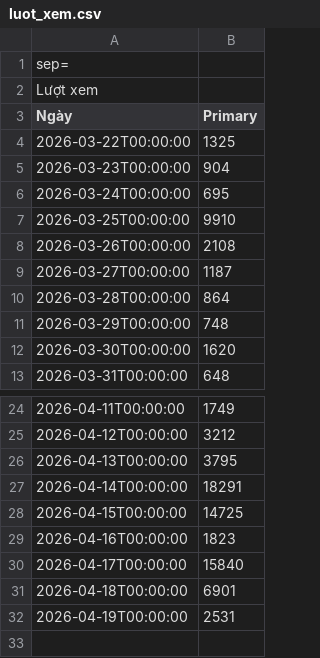
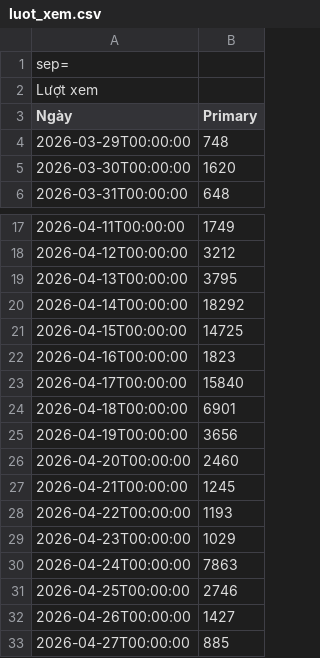
Before and after one commit to trankinhquoc-click/fb-insights-dashboard, a CSV file: luot_xem.csv, drawn as a sheet; only a part is shown, gaps mark what is left out; removed rows and columns are numbered as before the commit, all else as after; the diff names each change by its address in the sheet, - before the commit and + after, or states it on an @@ line.

```diff
--- a/luot_xem.csv
+++ b/luot_xem.csv
-row 4: 2026-03-22T00:00:00 | 1325
-row 5: 2026-03-23T00:00:00 | 904
-row 6: 2026-03-24T00:00:00 | 695
-row 7: 2026-03-25T00:00:00 | 9910
-row 8: 2026-03-26T00:00:00 | 2108
-row 9: 2026-03-27T00:00:00 | 1187
-row 10: 2026-03-28T00:00:00 | 864
-B20 (Primary): 18291
+B20 (Primary): 18292
-B25 (Primary): 2531
+B25 (Primary): 3656
+row 26: 2026-04-20T00:00:00 | 2460
+row 27: 2026-04-21T00:00:00 | 1245
+row 28: 2026-04-22T00:00:00 | 1193
+row 29: 2026-04-23T00:00:00 | 1029
+row 30: 2026-04-24T00:00:00 | 7863
+row 31: 2026-04-25T00:00:00 | 2746
+row 32: 2026-04-26T00:00:00 | 1427
+row 33: 2026-04-27T00:00:00 | 885
```
Also changed, not shown: luot_click_vao_lien_ket.csv, luot_theo_doi.csv, 3 other files.
